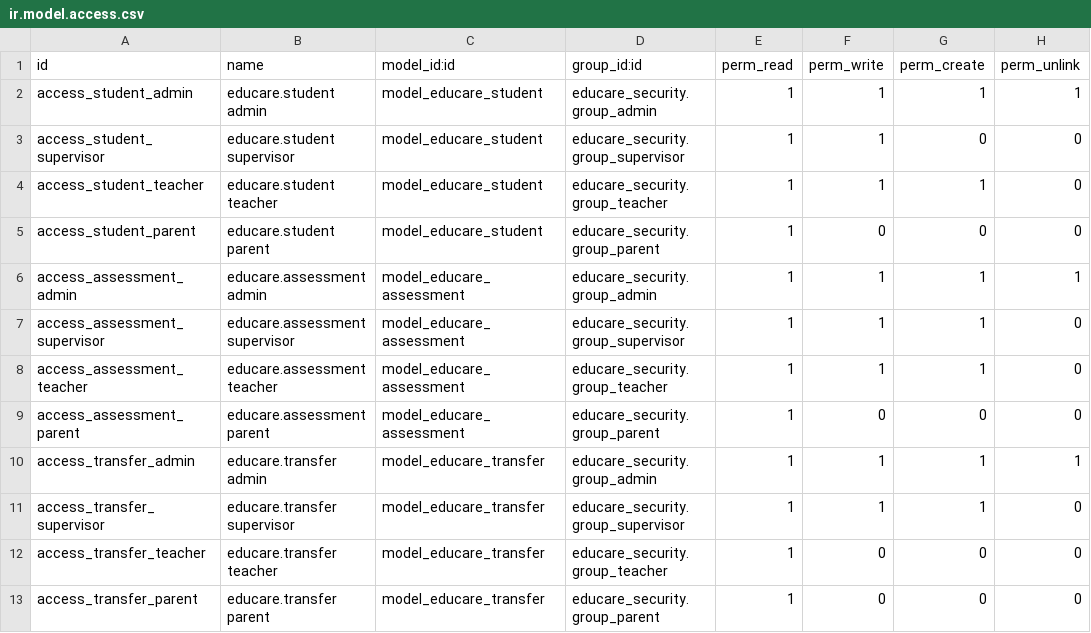
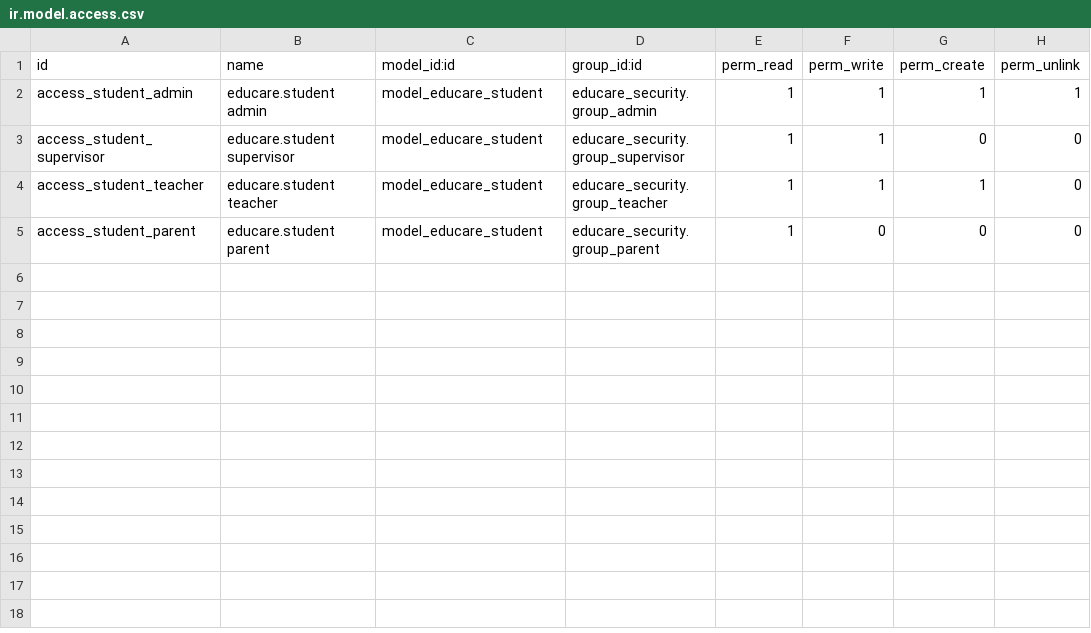
Before and after one commit to haotranhcmus/Educare-connect-application, a CSV file: addons/educare_student/security/ir.model.access.csv, drawn as a sheet; the diff names each change by its address in the sheet, - before the commit and + after, or states it on an @@ line.

Commit message:
Revert "Feature/educare iep"

```diff
--- a/addons/educare_student/security/ir.model.access.csv
+++ b/addons/educare_student/security/ir.model.access.csv
-row 6: access_assessment_admin | educare.assessment admin | model_educare_assessment | educare_security.group_admin | 1 | 1 | 1 | 1
-row 7: access_assessment_supervisor | educare.assessment supervisor | model_educare_assessment | educare_security.group_supervisor | 1 | 1 | 1 | 0
-row 8: access_assessment_teacher | educare.assessment teacher | model_educare_assessment | educare_security.group_teacher | 1 | 1 | 1 | 0
-row 9: access_assessment_parent | educare.assessment parent | model_educare_assessment | educare_security.group_parent | 1 | 0 | 0 | 0
-row 10: access_transfer_admin | educare.transfer admin | model_educare_transfer | educare_security.group_admin | 1 | 1 | 1 | 1
-row 11: access_transfer_supervisor | educare.transfer supervisor | model_educare_transfer | educare_security.group_supervisor | 1 | 1 | 1 | 0
-row 12: access_transfer_teacher | educare.transfer teacher | model_educare_transfer | educare_security.group_teacher | 1 | 0 | 0 | 0
-row 13: access_transfer_parent | educare.transfer parent | model_educare_transfer | educare_security.group_parent | 1 | 0 | 0 | 0
```
Also changed, not shown: 55 other files.
